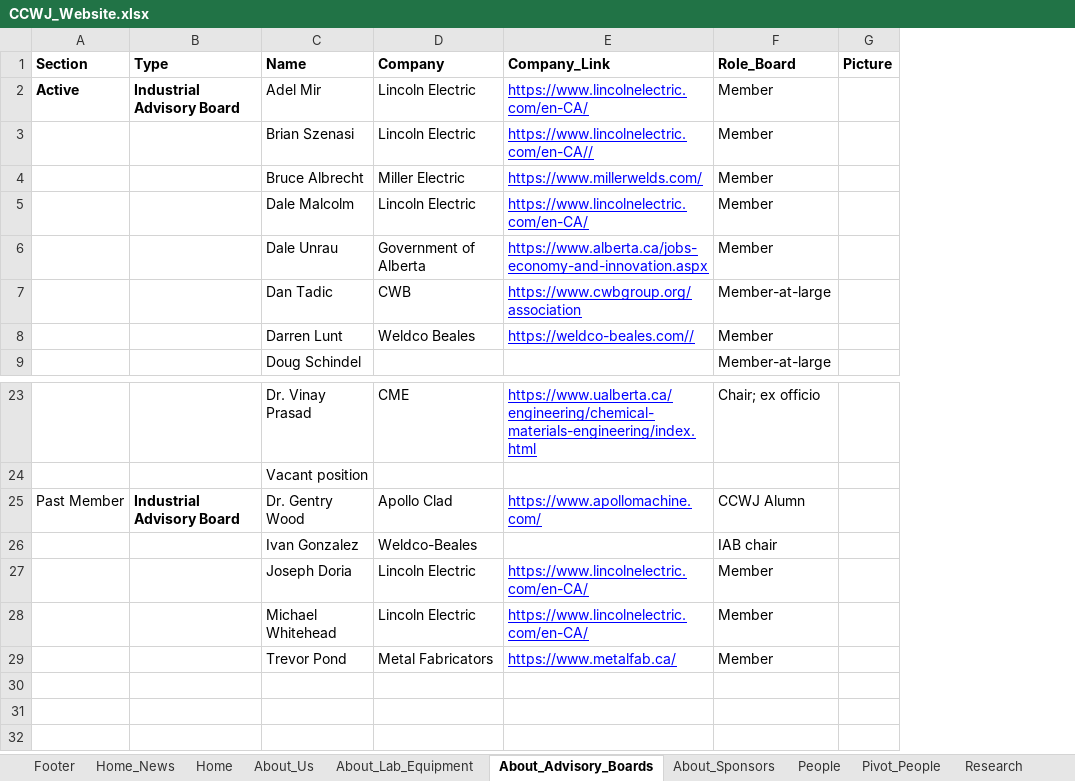
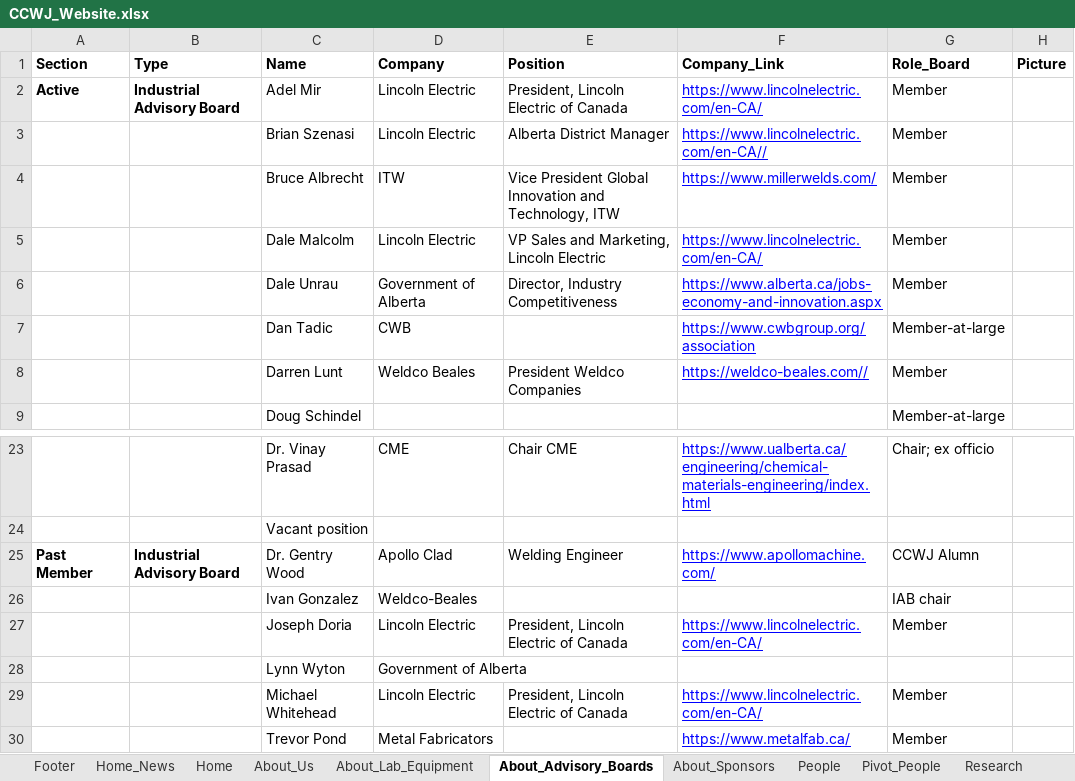
Before and after one commit to ccwj-ualberta/ccwj-quarto, an Excel workbook: CCWJ_Website.xlsx, sheet About_Advisory_Boards, drawn as a sheet; only a part is shown, gaps mark what is left out; values as stored, in another font and other column widths than the file's, no borders; the diff names each change by its address in the sheet, - before the commit and + after, or states it on an @@ line.

```diff
--- a/CCWJ_Website.xlsx (sheet About_Advisory_Boards)
+++ b/CCWJ_Website.xlsx (sheet About_Advisory_Boards)
+column E (Position), rows 2-8: President, Lincoln Electric of Canada | Alberta District Manager | Vice President Global Innovation and Technology, ITW | VP Sales and Marketing, Lincoln Electric | Director, Industry Competitiveness |  | President Weldco Companies; rows 23-27: Chair CME |  | Welding Engineer |  | President, Lincoln Electric of Canada; row 29: President, Lincoln Electric of Canada
-D4 (Company): Miller Electric
+D4 (Company): ITW
-A25 bold: off
+A25 bold: on
+row 28:  |  | Lynn Wyton | Government of Alberta
```
Also changed, not shown: sheet Research, sheet People, sheet About_Us, sheet About_Sponsors, sheet Teaching, sheet About_Lab_Equipment, 4 more sheets, other sheet tabs, formulas that keep their value, hidden cells, 3 other files.
